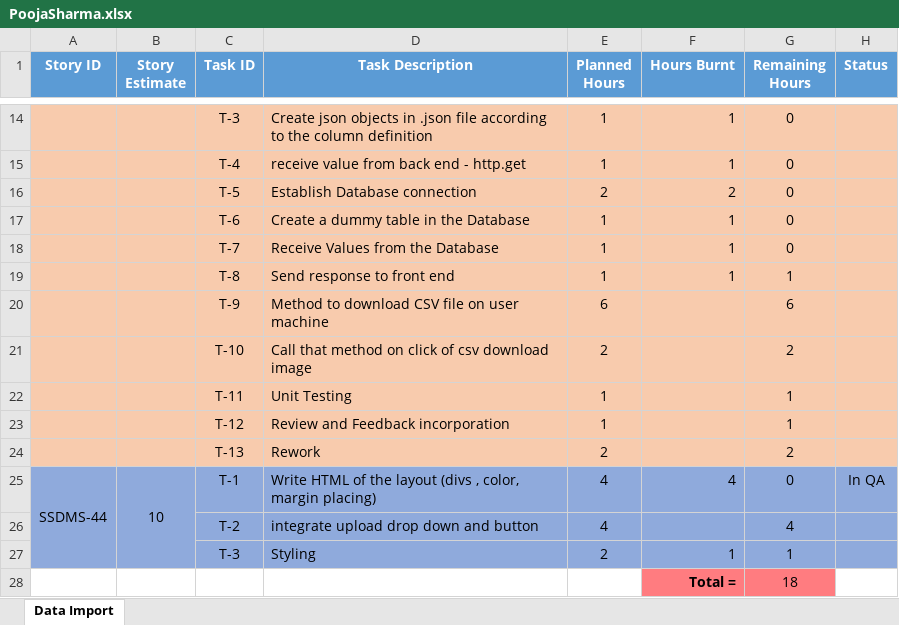
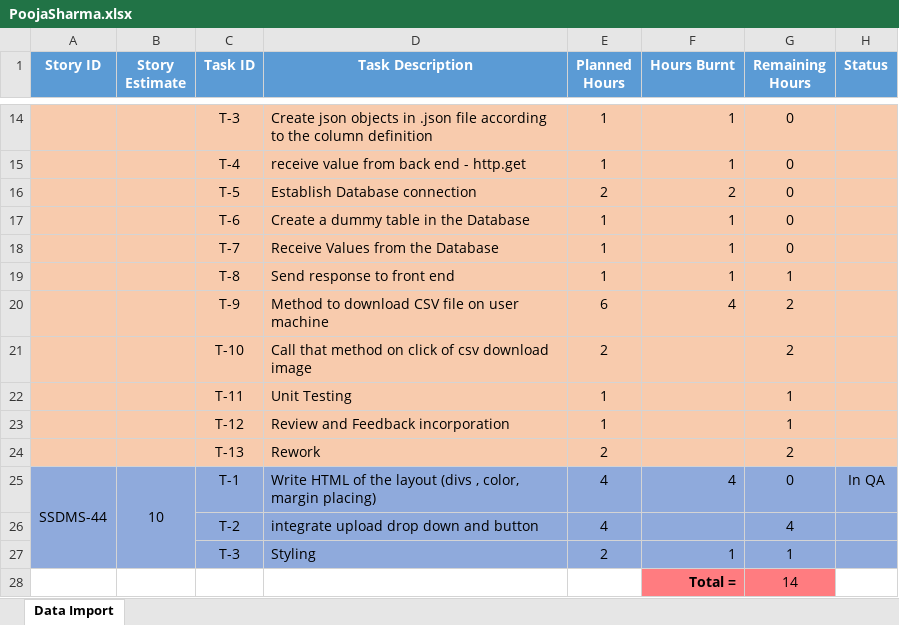
Before and after one commit to SmaltAndBeryl/Internship_2017, an Excel workbook: TeamDetails/TasksBreakDown/PoojaSharma.xlsx, sheet Data Import, drawn as a sheet; only a part is shown, gaps mark what is left out; values as stored, in another font and other column widths than the file's, no borders; the diff names each change by its address in the sheet, - before the commit and + after, or states it on an @@ line.

Commit message:
Author           : Pooja Sharma Files modified   : PoojaSharma.xlsx Description      : modified the previous existing file PoojaSharma.xlsx

```diff
--- a/TeamDetails/TasksBreakDown/PoojaSharma.xlsx (sheet Data Import)
+++ b/TeamDetails/TasksBreakDown/PoojaSharma.xlsx (sheet Data Import)
-F20 (Hours Burnt): (empty)
+F20 (Hours Burnt): 4
-G20 (Remaining Hours): 6
+G20 (Remaining Hours): 2
-G28 (Remaining Hours): 18
+G28 (Remaining Hours): 14
```
